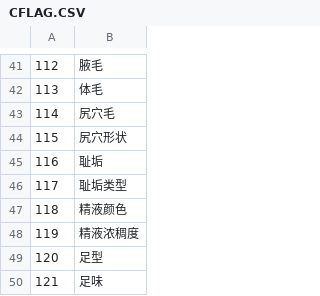
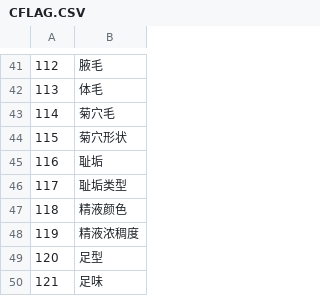
Before and after one commit to SisanTsz/eraFantasyWORDSONLY, a CSV file: CSV/CFLAG.CSV, drawn as a sheet; only a part is shown, gaps mark what is left out.

```diff
--- a/CSV/CFLAG.CSV
+++ b/CSV/CFLAG.CSV
@@ -42,4 +42,4 @@
 113,体毛,
-114,尻穴毛,
-115,尻穴形状,
+114,菊穴毛,
+115,菊穴形状,
 116,耻垢,
```
Also changed, not shown: CSV/Abl.csv, 20 other files.
